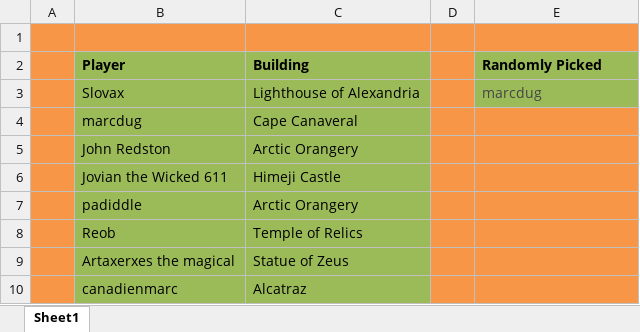
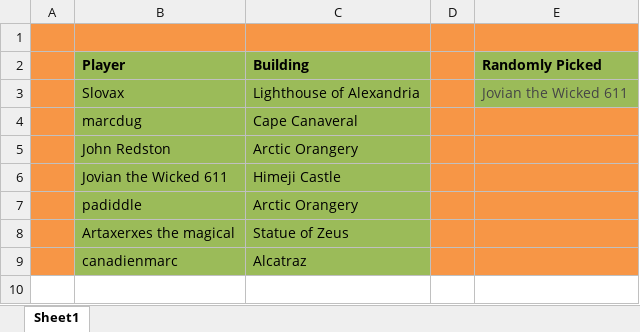
Before and after one commit to LazarusLottery/LazarusLottery.github.io, an Excel workbook: RandomPicker.xlsx, sheet Sheet1, drawn as a sheet; values as stored, in another font and other column widths than the file's, no borders; the diff names each change by its address in the sheet, - before the commit and + after, or states it on an @@ line.

```diff
--- a/RandomPicker.xlsx (sheet Sheet1)
+++ b/RandomPicker.xlsx (sheet Sheet1)
-E3 (Randomly Picked): marcdug
+E3 (Randomly Picked): Jovian the Wicked 611
-row 8:  | Reob | Temple of Relics
```
Also changed, not shown: 2 other files.
